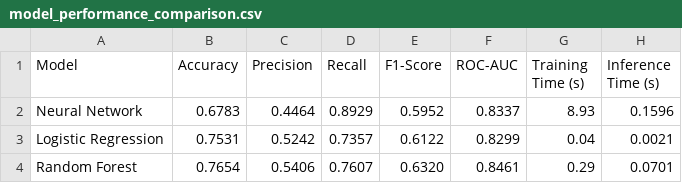
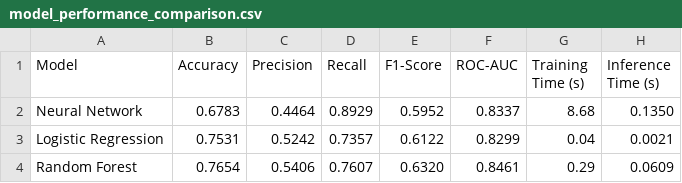
Before and after one commit to beksus/Telco-Customer-Churn-Dataset-Analysis, a CSV file: src/data_outputs/model_performance_comparison.csv, drawn as a sheet.

```diff
--- a/src/data_outputs/model_performance_comparison.csv
+++ b/src/data_outputs/model_performance_comparison.csv
@@ -1,4 +1,4 @@
 Model,Accuracy,Precision,Recall,F1-Score,ROC-AUC,Training Time (s),Inference Time (s)
-Neural Network,0.6783,0.4464,0.8929,0.5952,0.8337,8.93,0.1596
+Neural Network,0.6783,0.4464,0.8929,0.5952,0.8337,8.68,0.1350
 Logistic Regression,0.7531,0.5242,0.7357,0.6122,0.8299,0.04,0.0021
-Random Forest,0.7654,0.5406,0.7607,0.6320,0.8461,0.29,0.0701
+Random Forest,0.7654,0.5406,0.7607,0.6320,0.8461,0.29,0.0609
```
Also changed, not shown: 4 other files.
